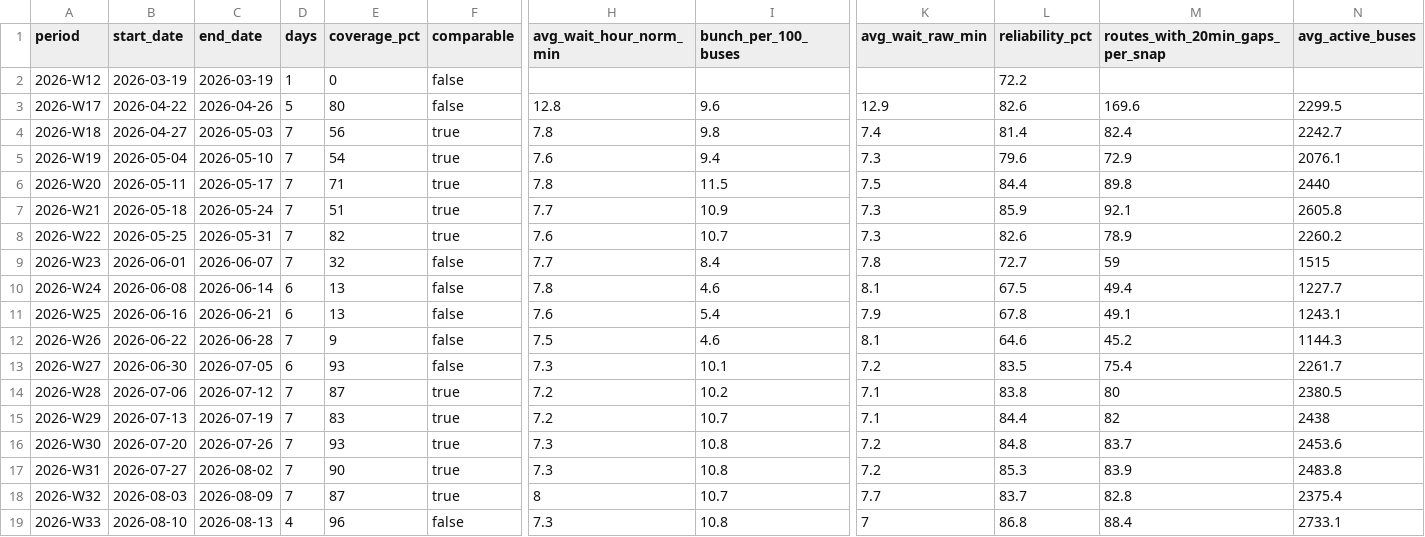
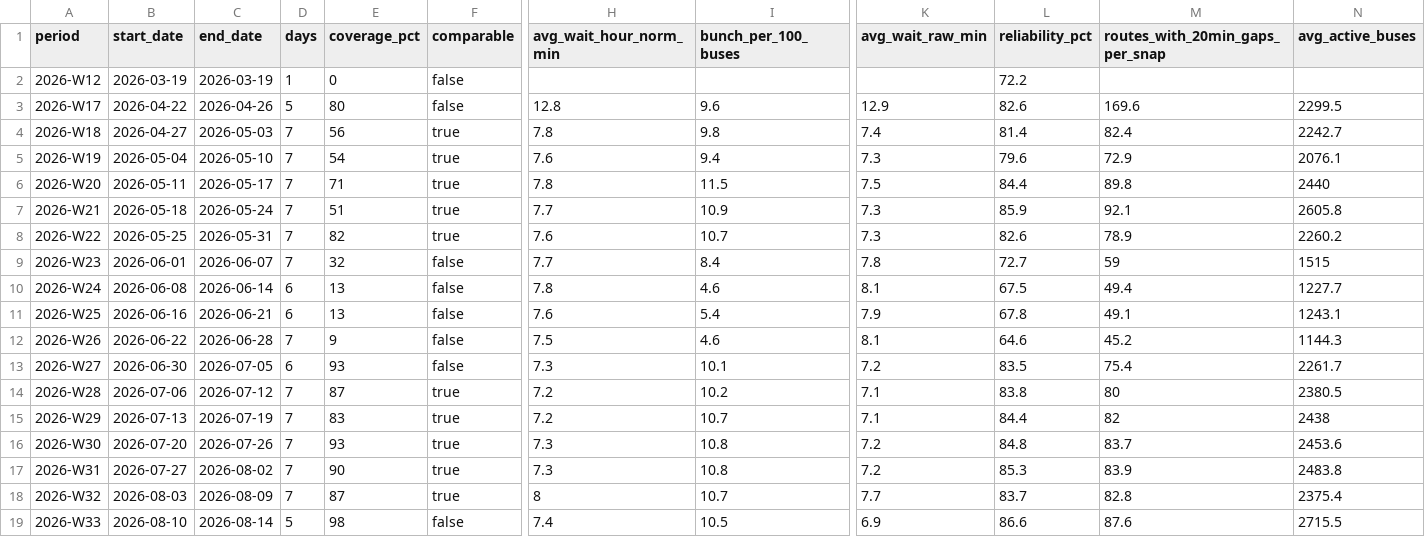
Before and after one commit to joshgreenman1973/experiments, a CSV file: nyc-bus-tracker/data/downloads/weekly-system.csv, drawn as a sheet; only a part is shown, gaps mark what is left out; the diff names each change by its address in the sheet, - before the commit and + after, or states it on an @@ line.

```diff
--- a/nyc-bus-tracker/data/downloads/weekly-system.csv
+++ b/nyc-bus-tracker/data/downloads/weekly-system.csv
-C19 (end_date): 2026-08-13
+C19 (end_date): 2026-08-14
-D19 (days): 4
+D19 (days): 5
-E19 (coverage_pct): 96
+E19 (coverage_pct): 98
-H19 (avg_wait_hour_norm_min): 7.3
+H19 (avg_wait_hour_norm_min): 7.4
-I19 (bunch_per_100_buses): 10.8
+I19 (bunch_per_100_buses): 10.5
-K19 (avg_wait_raw_min): 7
+K19 (avg_wait_raw_min): 6.9
-L19 (reliability_pct): 86.8
+L19 (reliability_pct): 86.6
-M19 (routes_with_20min_gaps_per_snap): 88.4
+M19 (routes_with_20min_gaps_per_snap): 87.6
-N19 (avg_active_buses): 2733.1
+N19 (avg_active_buses): 2715.5
```
Also changed, not shown: nyc-bus-tracker/data/downloads/weekly-borough.csv, nyc-bus-tracker/data/downloads/weekly-routes.csv, 6 other files.
